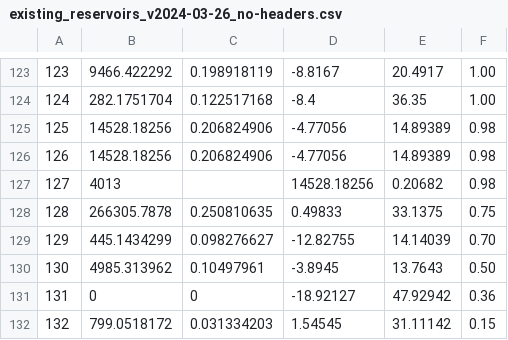
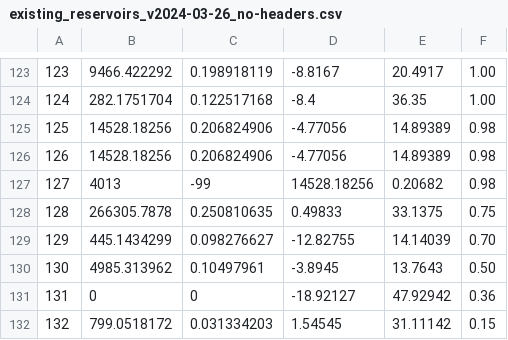
Before and after one commit to valebonato/locating_dams, a CSV file: aha_hydropowers/existing_reservoirs_v2024-03-26_no-headers.csv, drawn as a sheet; only a part is shown, gaps mark what is left out.

Commit message:
add the reservoir tables

```diff
--- a/aha_hydropowers/existing_reservoirs_v2024-03-26_no-headers.csv
+++ b/aha_hydropowers/existing_reservoirs_v2024-03-26_no-headers.csv
@@ -126,3 +126,3 @@
 126;14528.18256;0.206824906;-4.77056;14.89389;0.98
-127;4013;;14528.18256;0.20682;0.98
+127;4013;-99;14528.18256;0.20682;0.98
 128;266305.7878;0.250810635;0.49833;33.1375;0.75
```
